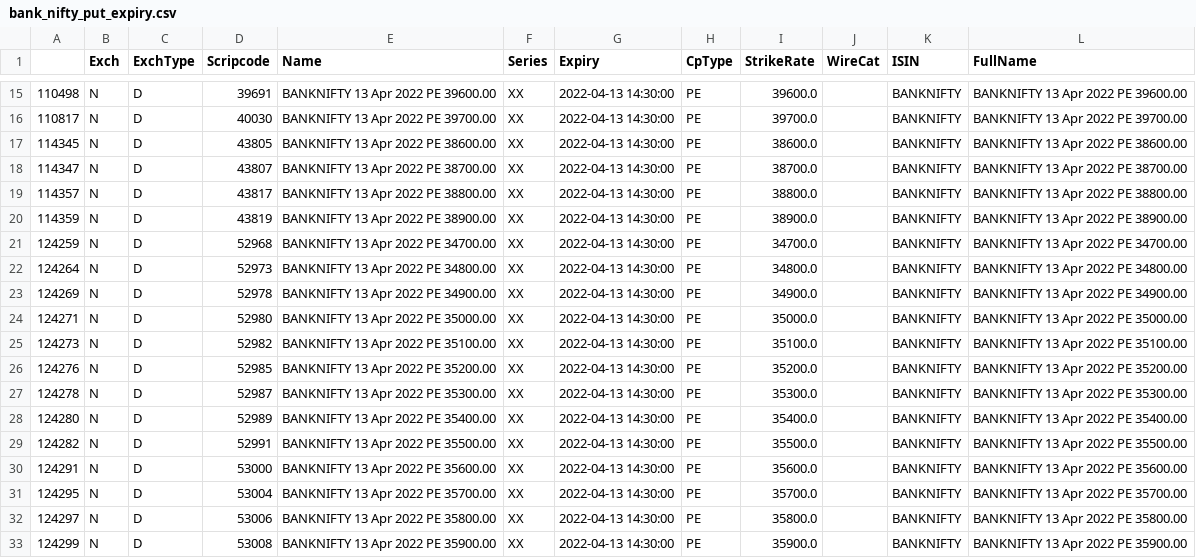
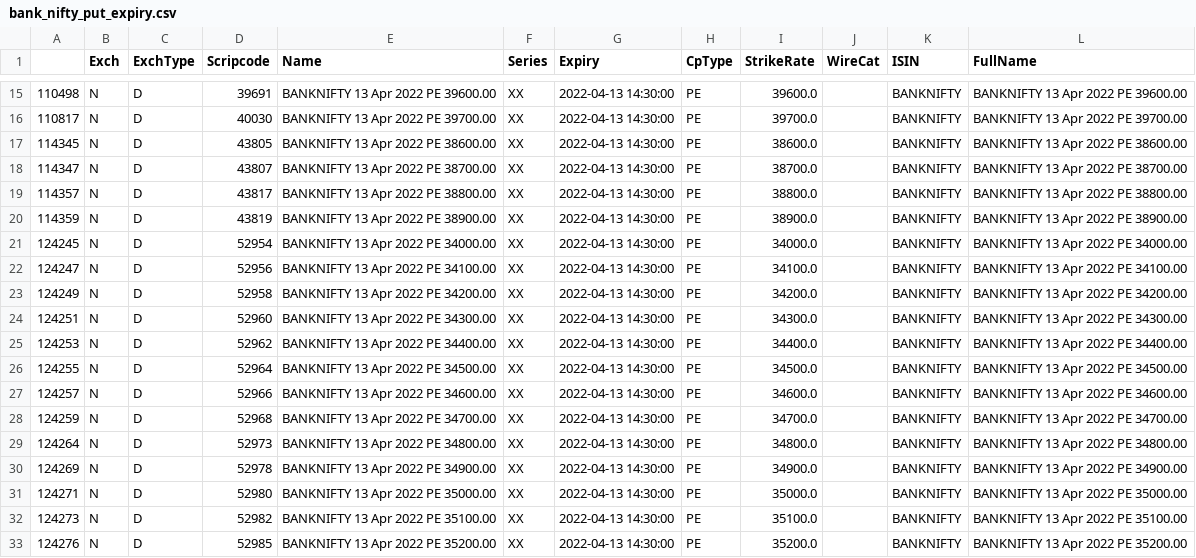
Before and after one commit to Vasudeva1997/AlgoTrading, a CSV file: 5paisa/bank_nifty_put_expiry.csv, drawn as a sheet; only a part is shown, gaps mark what is left out; the shorter side is filled out with more unchanged rows.

```diff
--- a/5paisa/bank_nifty_put_expiry.csv
+++ b/5paisa/bank_nifty_put_expiry.csv
@@ -20,2 +20,9 @@
 114359,N,D,43819,BANKNIFTY 13 Apr 2022 PE 38900.00,XX,2022-04-13 14:30:00,PE,38900.0, ,BANKNIFTY,BANKNIFTY 13 Apr 2022 PE 38900.00
+124245,N,D,52954,BANKNIFTY 13 Apr 2022 PE 34000.00,XX,2022-04-13 14:30:00,PE,34000.0, ,BANKNIFTY,BANKNIFTY 13 Apr 2022 PE 34000.00
+124247,N,D,52956,BANKNIFTY 13 Apr 2022 PE 34100.00,XX,2022-04-13 14:30:00,PE,34100.0, ,BANKNIFTY,BANKNIFTY 13 Apr 2022 PE 34100.00
+124249,N,D,52958,BANKNIFTY 13 Apr 2022 PE 34200.00,XX,2022-04-13 14:30:00,PE,34200.0, ,BANKNIFTY,BANKNIFTY 13 Apr 2022 PE 34200.00
+124251,N,D,52960,BANKNIFTY 13 Apr 2022 PE 34300.00,XX,2022-04-13 14:30:00,PE,34300.0, ,BANKNIFTY,BANKNIFTY 13 Apr 2022 PE 34300.00
+124253,N,D,52962,BANKNIFTY 13 Apr 2022 PE 34400.00,XX,2022-04-13 14:30:00,PE,34400.0, ,BANKNIFTY,BANKNIFTY 13 Apr 2022 PE 34400.00
+124255,N,D,52964,BANKNIFTY 13 Apr 2022 PE 34500.00,XX,2022-04-13 14:30:00,PE,34500.0, ,BANKNIFTY,BANKNIFTY 13 Apr 2022 PE 34500.00
+124257,N,D,52966,BANKNIFTY 13 Apr 2022 PE 34600.00,XX,2022-04-13 14:30:00,PE,34600.0, ,BANKNIFTY,BANKNIFTY 13 Apr 2022 PE 34600.00
 124259,N,D,52968,BANKNIFTY 13 Apr 2022 PE 34700.00,XX,2022-04-13 14:30:00,PE,34700.0, ,BANKNIFTY,BANKNIFTY 13 Apr 2022 PE 34700.00
```
Also changed, not shown: 5paisa/bank_nifty_call_expiry.csv, 2 other files.
